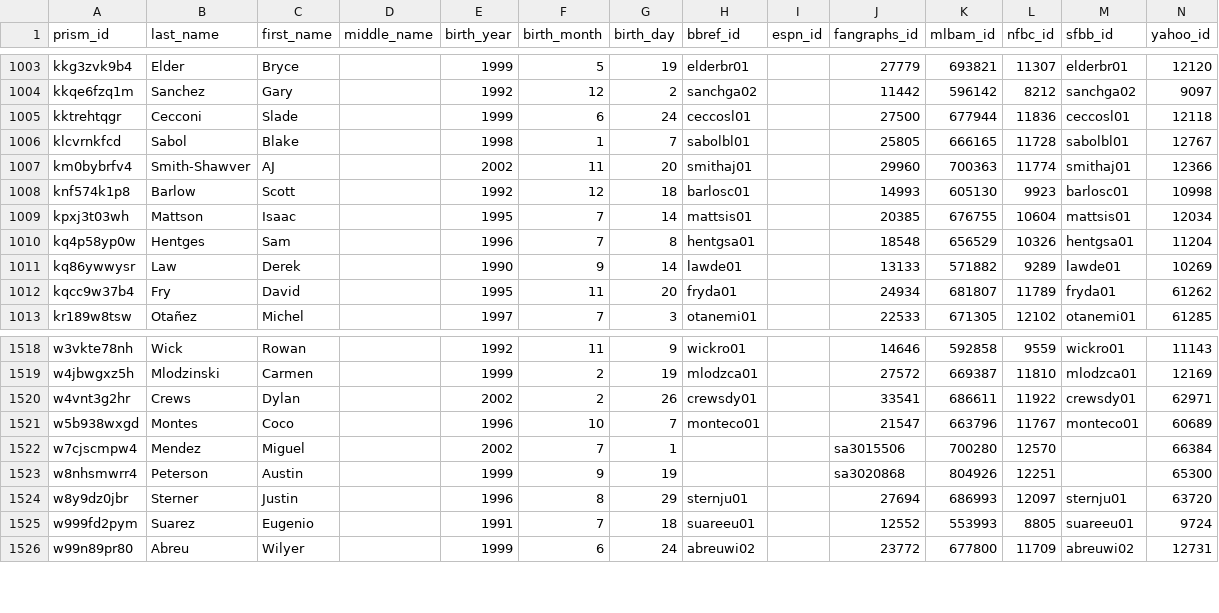
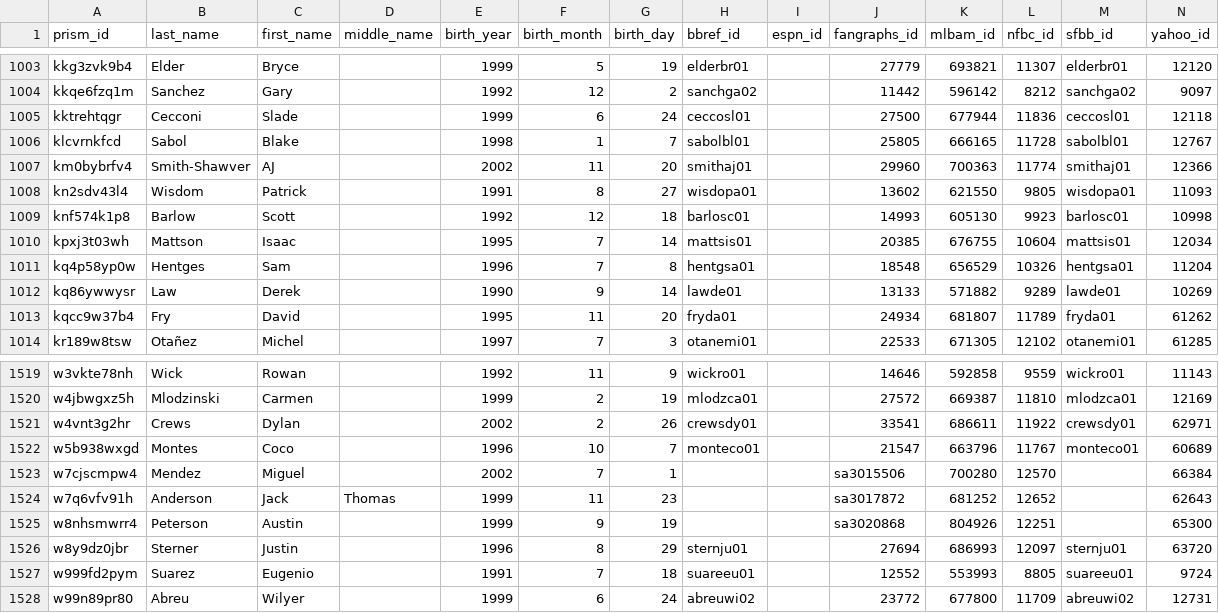
Before and after one commit to StatsVine/prism-crosswalk-data, a CSV file: data/mlb/players.csv, drawn as a sheet; only a part is shown, gaps mark what is left out; the diff names each change by its address in the sheet, - before the commit and + after, or states it on an @@ line.

Commit message:
mb: Add Wisdom, Patrick and Anderson, Jack to 40-man rosters

```diff
--- a/data/mlb/players.csv
+++ b/data/mlb/players.csv
+row 1008: kn2sdv43l4 | Wisdom | Patrick |  | 1991 | 8 | 27 | wisdopa01 |  | 13602 | 621550 | 9805 | wisdopa01 | 11093
+row 1524: w7q6vfv91h | Anderson | Jack | Thomas | 1999 | 11 | 23 |  |  | sa3017872 | 681252 | 12652 |  | 62643
```
